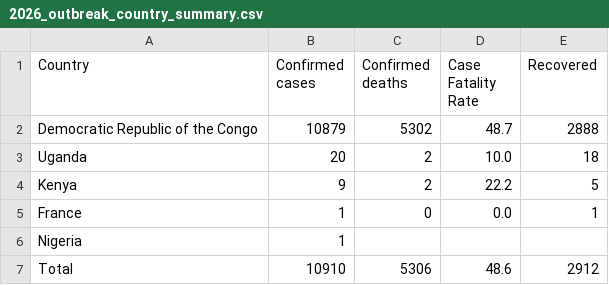
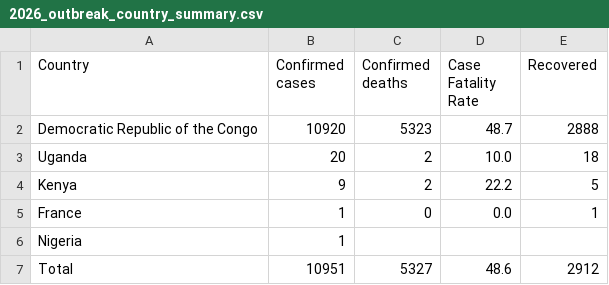
Before and after one commit to ONEcampaign/ebola-2026-outbreak, a CSV file: data/output/2026_outbreak_country_summary.csv, drawn as a sheet.

```diff
--- a/data/output/2026_outbreak_country_summary.csv
+++ b/data/output/2026_outbreak_country_summary.csv
@@ -1,3 +1,3 @@
 Country,Confirmed cases,Confirmed deaths,Case Fatality Rate,Recovered
-Democratic Republic of the Congo,10879,5302,48.7,2888
+Democratic Republic of the Congo,10920,5323,48.7,2888
 Uganda,20,2,10.0,18
@@ -6,2 +6,2 @@ France,1,0,0.0,1
 Nigeria,1,,,
-Total,10910,5306,48.6,2912
+Total,10951,5327,48.6,2912
```
Also changed, not shown: data/output/2026_outbreak_drc_cases_by_province.csv, data/output/outbreak_comparison_weekly.csv, 1 other file.
